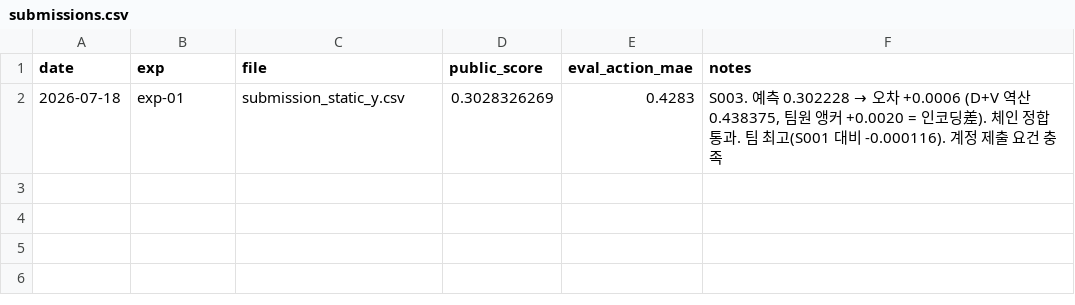
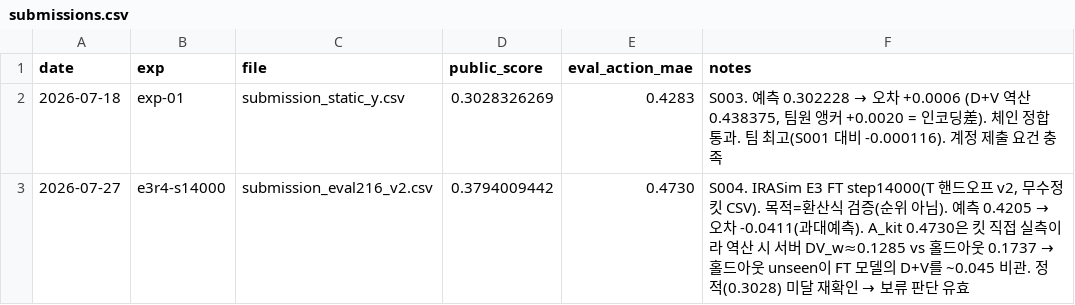
Before and after one commit to qgasdg/INChall26, a CSV file: results/submissions.csv, drawn as a sheet; the diff names each change by its address in the sheet, - before the commit and + after, or states it on an @@ line.

```diff
--- a/results/submissions.csv
+++ b/results/submissions.csv
+row 3: 2026-07-27 | e3r4-s14000 | submission_eval216_v2.csv | 0.3794009442 | 0.4730 | S004. IRASim E3 FT step14000(T 핸드오프 v2, 무수정 킷 CSV). 목적=환산식 검증(순위 아님). 예측 0.4205 → 오차 -0.0411(과대예측). A_kit 0.4730은 킷 직접 실측이라 역산 시 서버 DV_w≈0.1285 vs 홀드아웃 0.1737 → 홀드아웃 unseen이 FT 모델의 D+V를 ~0.045 비관. 정적(0.3028) 미달 재확인 → 보류 판단 유효
```
Also changed, not shown: 1 other file.
